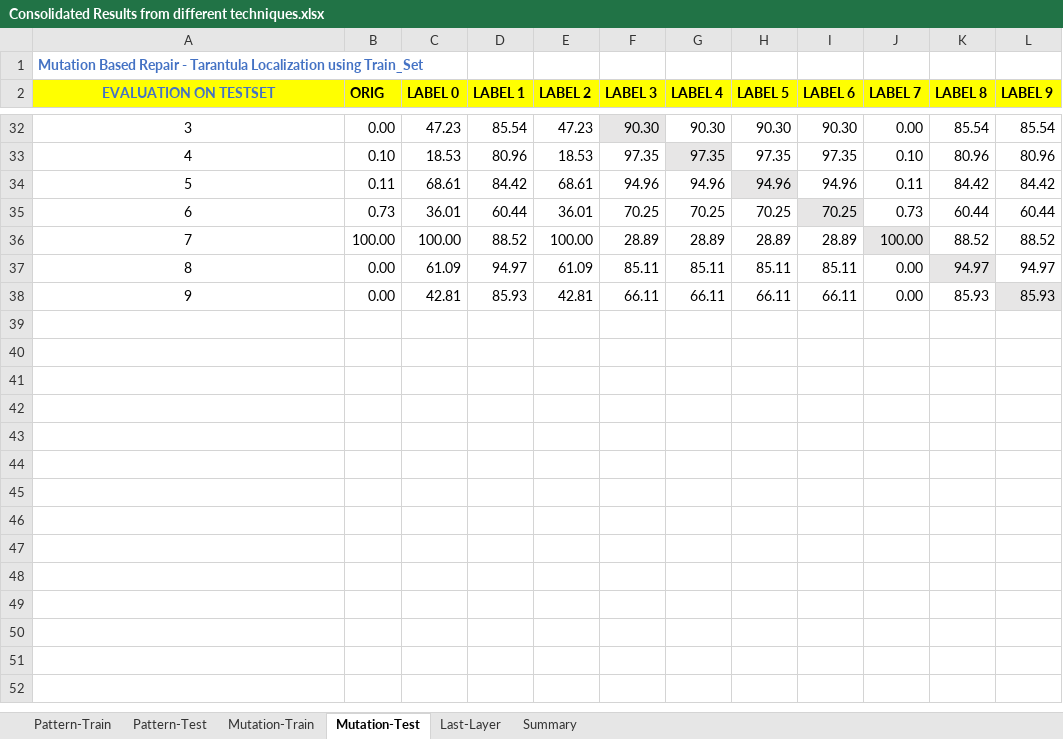
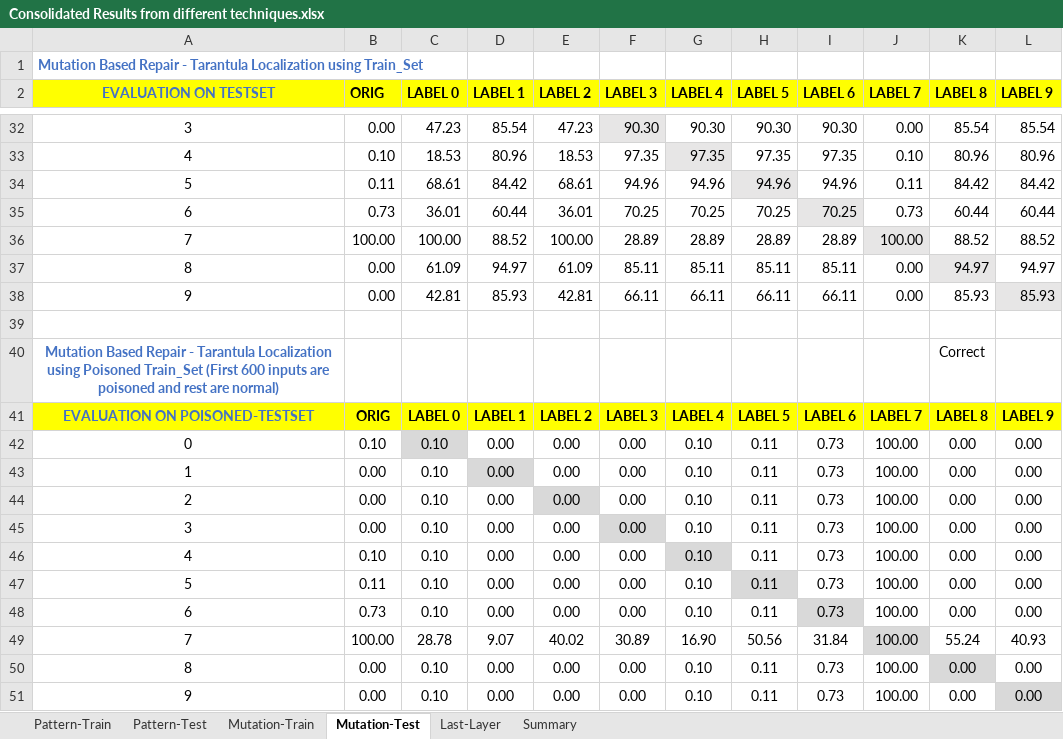
Before and after one commit to safednn-nasa/DNN-Repair, an Excel workbook: experiments/Consolidated Results from different techniques.xlsx, sheet Mutation-Test, drawn as a sheet; only a part is shown, gaps mark what is left out; values as stored, in another font and other column widths than the file's, no borders; the diff names each change by its address in the sheet, - before the commit and + after, or states it on an @@ line.

Commit message:
edits

```diff
--- a/experiments/Consolidated Results from different techniques.xlsx (sheet Mutation-Test)
+++ b/experiments/Consolidated Results from different techniques.xlsx (sheet Mutation-Test)
+row 39: (empty)
+row 40: Mutation Based Repair - Tarantula Localization using Poisoned Train_Set (First 600 inputs are poisoned and rest are normal) |  |  |  |  |  |  |  |  |  | Correct
+row 41: EVALUATION ON POISONED-TESTSET | ORIG | LABEL 0 | LABEL 1 | LABEL 2 | LABEL 3 | LABEL 4 | LABEL 5 | LABEL 6 | LABEL 7 | LABEL 8 | LABEL 9
+row 42: 0 | 0.10 | 0.10 | 0.00 | 0.00 | 0.00 | 0.10 | 0.11 | 0.73 | 100.00 | 0.00 | 0.00
+row 43: 1 | 0.00 | 0.10 | 0.00 | 0.00 | 0.00 | 0.10 | 0.11 | 0.73 | 100.00 | 0.00 | 0.00
+row 44: 2 | 0.00 | 0.10 | 0.00 | 0.00 | 0.00 | 0.10 | 0.11 | 0.73 | 100.00 | 0.00 | 0.00
+row 45: 3 | 0.00 | 0.10 | 0.00 | 0.00 | 0.00 | 0.10 | 0.11 | 0.73 | 100.00 | 0.00 | 0.00
+row 46: 4 | 0.10 | 0.10 | 0.00 | 0.00 | 0.00 | 0.10 | 0.11 | 0.73 | 100.00 | 0.00 | 0.00
+row 47: 5 | 0.11 | 0.10 | 0.00 | 0.00 | 0.00 | 0.10 | 0.11 | 0.73 | 100.00 | 0.00 | 0.00
+row 48: 6 | 0.73 | 0.10 | 0.00 | 0.00 | 0.00 | 0.10 | 0.11 | 0.73 | 100.00 | 0.00 | 0.00
+row 49: 7 | 100.00 | 28.78 | 9.07 | 40.02 | 30.89 | 16.90 | 50.56 | 31.84 | 100.00 | 55.24 | 40.93
+row 50: 8 | 0.00 | 0.10 | 0.00 | 0.00 | 0.00 | 0.10 | 0.11 | 0.73 | 100.00 | 0.00 | 0.00
+row 51: 9 | 0.00 | 0.10 | 0.00 | 0.00 | 0.00 | 0.10 | 0.11 | 0.73 | 100.00 | 0.00 | 0.00
```
Also changed, not shown: sheet Summary.
